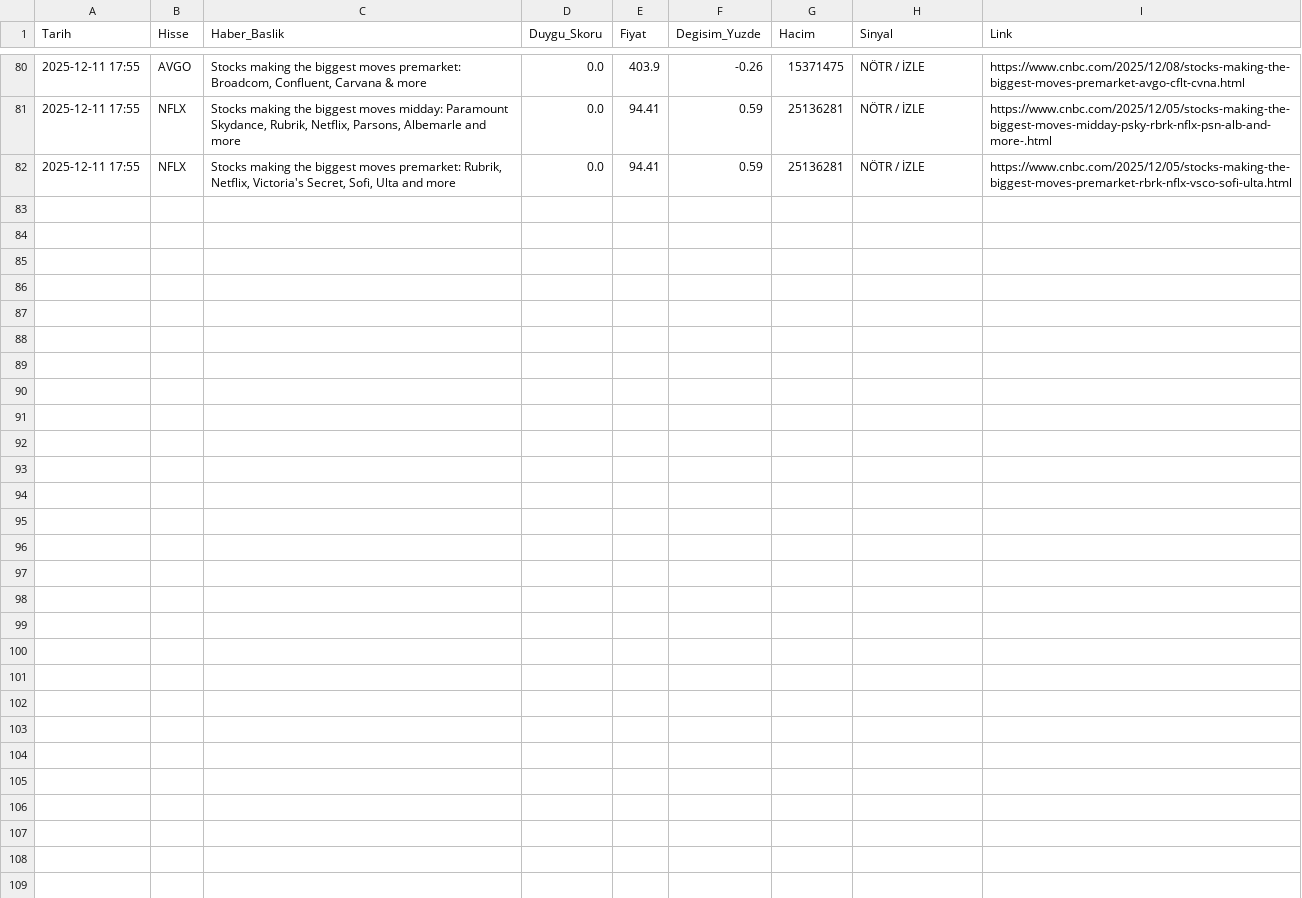
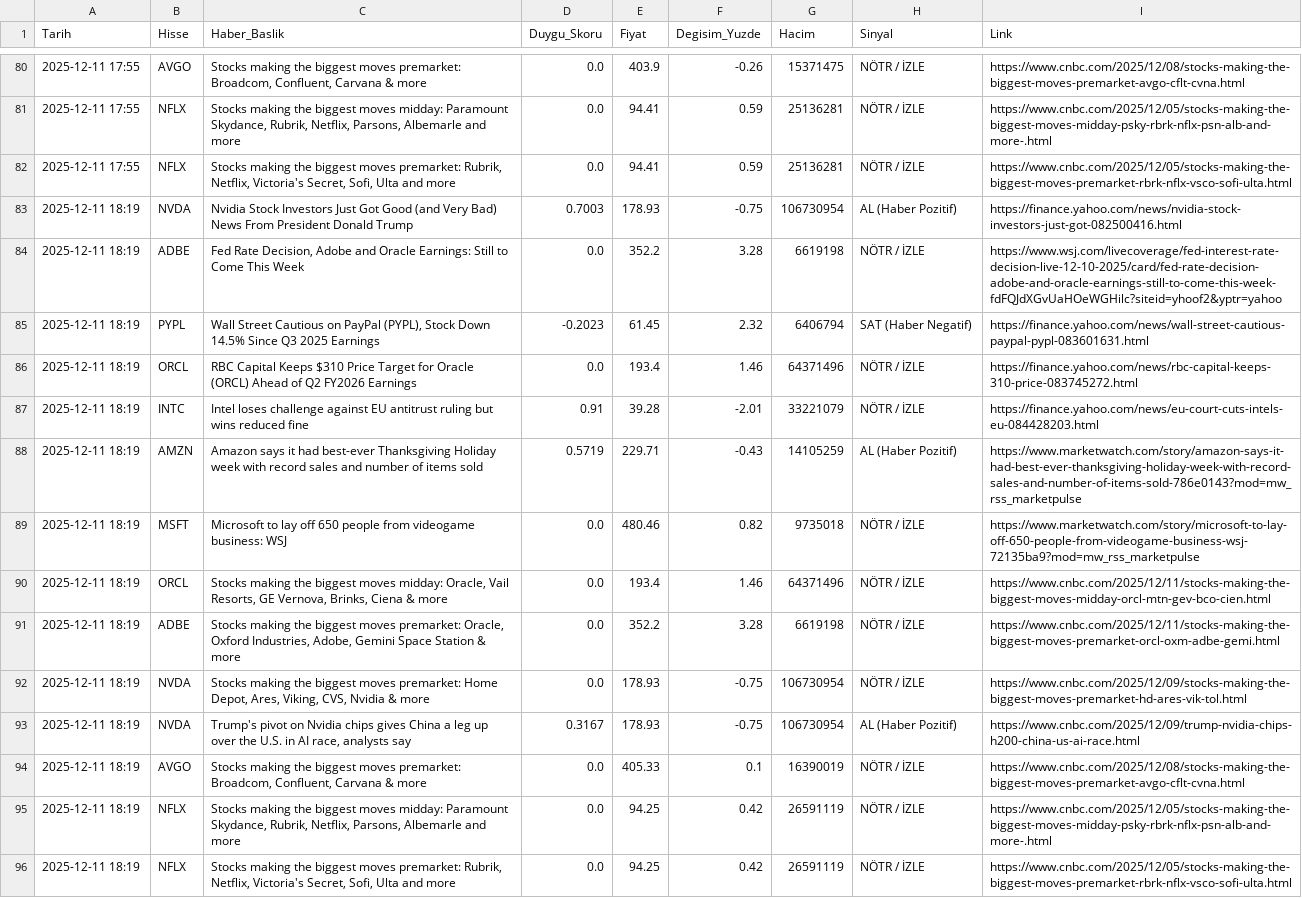
Before and after one commit to bakerim/sazlik-projesi, a CSV file: sazlik_signals.csv, drawn as a sheet; only a part is shown, gaps mark what is left out; the diff names each change by its address in the sheet, - before the commit and + after, or states it on an @@ line.

```diff
--- a/sazlik_signals.csv
+++ b/sazlik_signals.csv
+row 83: 2025-12-11 18:19 | NVDA | Nvidia Stock Investors Just Got Good (and Very Bad) News From President Donald Trump | 0.7003 | 178.93 | -0.75 | 106730954 | AL (Haber Pozitif) | https://finance.yahoo.com/news/nvidia-stock-investors-just-got-082500416.html
+row 84: 2025-12-11 18:19 | ADBE | Fed Rate Decision, Adobe and Oracle Earnings: Still to Come This Week | 0.0 | 352.2 | 3.28 | 6619198 | NÖTR / İZLE | https://www.wsj.com/livecoverage/fed-interest-rate-decision-live-12-10-2025/card/fed-rate-decision-adobe-and-oracle-earnings-still-to-come-this-week-fdFQJdXGvUaHOeWGHilc?siteid=yhoof2&yptr=yahoo
+row 85: 2025-12-11 18:19 | PYPL | Wall Street Cautious on PayPal (PYPL), Stock Down 14.5% Since Q3 2025 Earnings | -0.2023 | 61.45 | 2.32 | 6406794 | SAT (Haber Negatif) | https://finance.yahoo.com/news/wall-street-cautious-paypal-pypl-083601631.html
+row 86: 2025-12-11 18:19 | ORCL | RBC Capital Keeps $310 Price Target for Oracle (ORCL) Ahead of Q2 FY2026 Earnings | 0.0 | 193.4 | 1.46 | 64371496 | NÖTR / İZLE | https://finance.yahoo.com/news/rbc-capital-keeps-310-price-083745272.html
+row 87: 2025-12-11 18:19 | INTC | Intel loses challenge against EU antitrust ruling but wins reduced fine | 0.91 | 39.28 | -2.01 | 33221079 | NÖTR / İZLE | https://finance.yahoo.com/news/eu-court-cuts-intels-eu-084428203.html
+row 88: 2025-12-11 18:19 | AMZN | Amazon says it had best-ever Thanksgiving Holiday week with record sales and number of items sold | 0.5719 | 229.71 | -0.43 | 14105259 | AL (Haber Pozitif) | https://www.marketwatch.com/story/amazon-says-it-had-best-ever-thanksgiving-holiday-week-with-record-sales-and-number-of-items-sold-786e0143?mod=mw_rss_marketpulse
+row 89: 2025-12-11 18:19 | MSFT | Microsoft to lay off 650 people from videogame business: WSJ | 0.0 | 480.46 | 0.82 | 9735018 | NÖTR / İZLE | https://www.marketwatch.com/story/microsoft-to-lay-off-650-people-from-videogame-business-wsj-72135ba9?mod=mw_rss_marketpulse
+row 90: 2025-12-11 18:19 | ORCL | Stocks making the biggest moves midday: Oracle, Vail Resorts, GE Vernova, Brinks, Ciena & more | 0.0 | 193.4 | 1.46 | 64371496 | NÖTR / İZLE | https://www.cnbc.com/2025/12/11/stocks-making-the-biggest-moves-midday-orcl-mtn-gev-bco-cien.html
+row 91: 2025-12-11 18:19 | ADBE | Stocks making the biggest moves premarket: Oracle, Oxford Industries, Adobe, Gemini Space Station & more | 0.0 | 352.2 | 3.28 | 6619198 | NÖTR / İZLE | https://www.cnbc.com/2025/12/11/stocks-making-the-biggest-moves-premarket-orcl-oxm-adbe-gemi.html
+row 92: 2025-12-11 18:19 | NVDA | Stocks making the biggest moves premarket: Home Depot, Ares, Viking, CVS, Nvidia & more | 0.0 | 178.93 | -0.75 | 106730954 | NÖTR / İZLE | https://www.cnbc.com/2025/12/09/stocks-making-the-biggest-moves-premarket-hd-ares-vik-tol.html
+row 93: 2025-12-11 18:19 | NVDA | Trump's pivot on Nvidia chips gives China a leg up over the U.S. in AI race, analysts say | 0.3167 | 178.93 | -0.75 | 106730954 | AL (Haber Pozitif) | https://www.cnbc.com/2025/12/09/trump-nvidia-chips-h200-china-us-ai-race.html
+row 94: 2025-12-11 18:19 | AVGO | Stocks making the biggest moves premarket: Broadcom, Confluent, Carvana & more | 0.0 | 405.33 | 0.1 | 16390019 | NÖTR / İZLE | https://www.cnbc.com/2025/12/08/stocks-making-the-biggest-moves-premarket-avgo-cflt-cvna.html
+row 95: 2025-12-11 18:19 | NFLX | Stocks making the biggest moves midday: Paramount Skydance, Rubrik, Netflix, Parsons, Albemarle and more | 0.0 | 94.25 | 0.42 | 26591119 | NÖTR / İZLE | https://www.cnbc.com/2025/12/05/stocks-making-the-biggest-moves-midday-psky-rbrk-nflx-psn-alb-and-more-.html
+row 96: 2025-12-11 18:19 | NFLX | Stocks making the biggest moves premarket: Rubrik, Netflix, Victoria's Secret, Sofi, Ulta and more | 0.0 | 94.25 | 0.42 | 26591119 | NÖTR / İZLE | https://www.cnbc.com/2025/12/05/stocks-making-the-biggest-moves-premarket-rbrk-nflx-vsco-sofi-ulta.html
```
